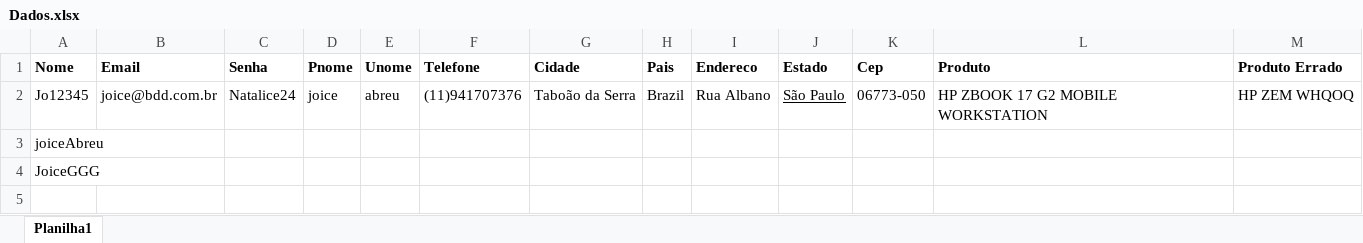
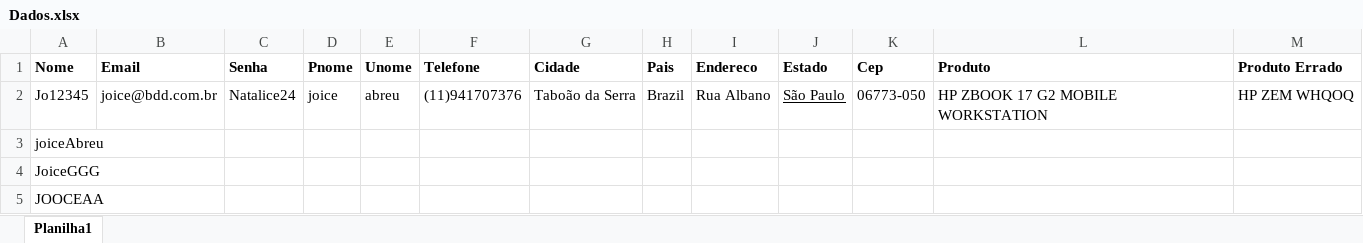
Before and after one commit to joicealvesabreu/BDD-TESTES, an Excel workbook: target/Dados.xlsx, sheet Planilha1, drawn as a sheet; values as stored, in another font and other column widths than the file's, no borders; the diff names each change by its address in the sheet, - before the commit and + after, or states it on an @@ line.

```diff
--- a/target/Dados.xlsx (sheet Planilha1)
+++ b/target/Dados.xlsx (sheet Planilha1)
+row 5: JOOCEAA
```
Also changed, not shown: 22 other files.
